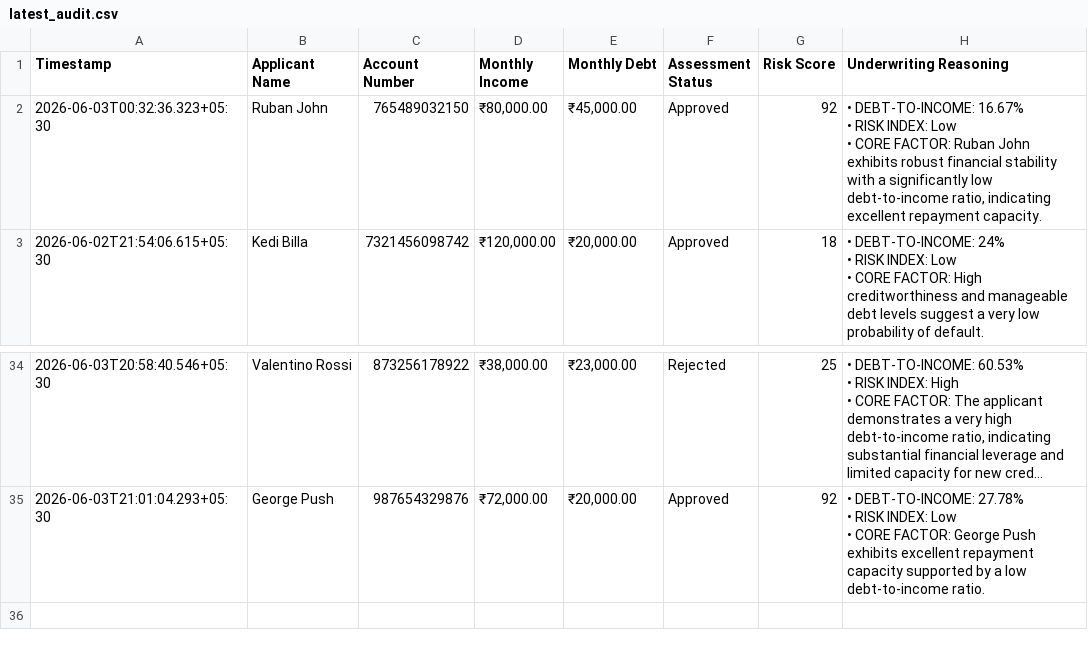
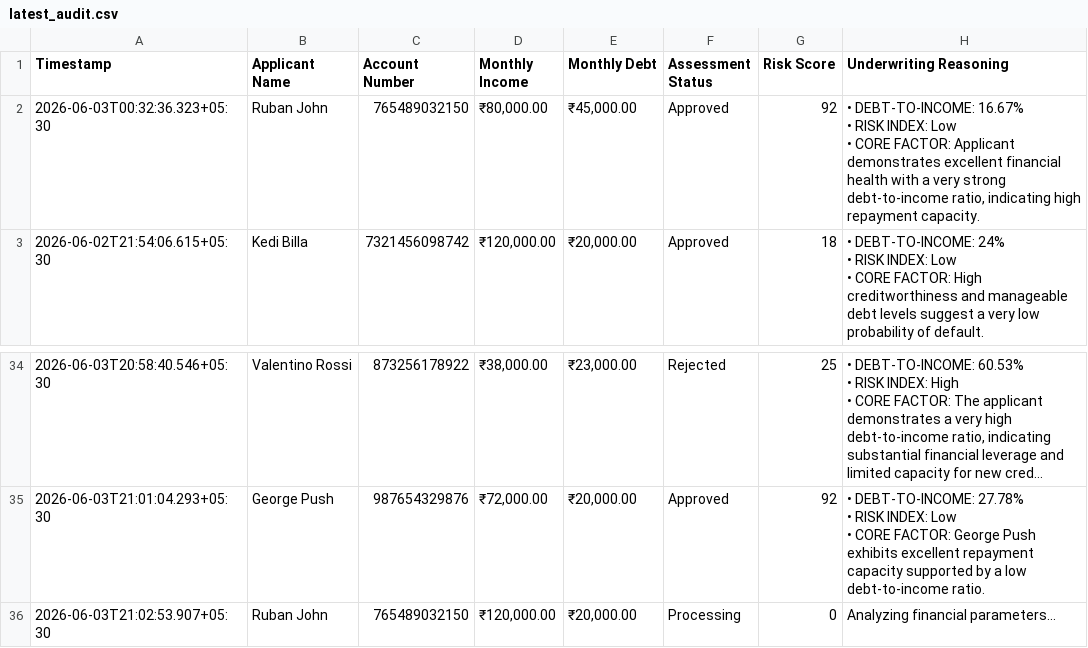
Before and after one commit to roshan-22-web/CrediFlow, a CSV file: latest_audit.csv, drawn as a sheet; only a part is shown, gaps mark what is left out; long unchanged cells end in ….

Commit message:
GitOps Ledger Sync: Ruban John record synchronized via CrediFlow Workspace

```diff
--- a/latest_audit.csv
+++ b/latest_audit.csv
@@ -1,5 +1,5 @@
 Timestamp,Applicant Name,Account Number,Monthly Income,Monthly Debt,Assessment Status,Risk Score,Underwriting Reasoning
-2026-06-03T00:32:36.323+05:30,Ruban John,765489032150,"₹80,000.00","₹45,000.00",Approved,92,"• DEBT-TO-INCOME: 16.67%
- • RISK INDEX: Low
- • CORE FACTOR: Ruban John exhibits robust financial stability with a significantly low debt-to-income ratio, indicating excellent repayment capacity."
+2026-06-03T00:32:36.323+05:30,Ruban John,765489032150,"₹80,000.00","₹45,000.00",Approved,92,"• DEBT-TO-INCOME: 16.67%
+• RISK INDEX: Low
+• CORE FACTOR: Applicant demonstrates excellent financial health with a very strong debt-to-income ratio, indicating high repayment capacity."
 2026-06-02T21:54:06.615+05:30,Kedi Billa,7321456098742,"₹120,000.00","₹20,000.00",Approved,18,"• DEBT-TO-INCOME: 24%
@@ -103 +103,2 @@ Timestamp,Applicant Name,Account Number,Monthly Income,Monthly Debt,Assessment S
  • CORE FACTOR: George Push exhibits excellent repayment capacity supported by a low debt-to-income ratio."
+2026-06-03T21:02:53.907+05:30,Ruban John,765489032150,"₹120,000.00","₹20,000.00",Processing,0,Analyzing financial parameters...
```
